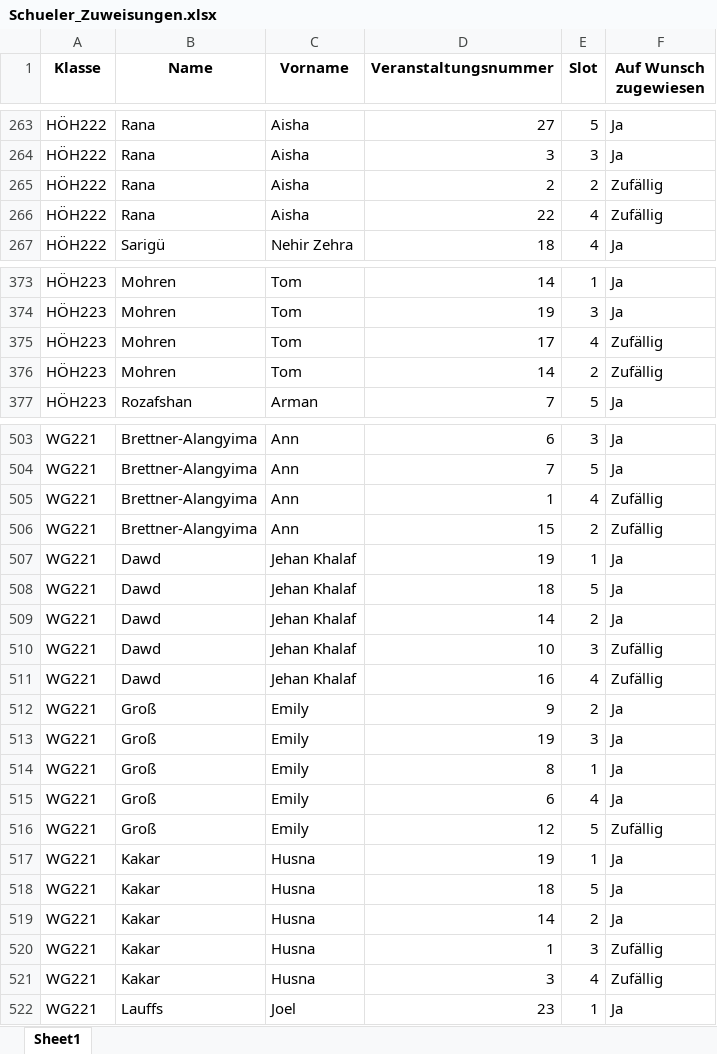
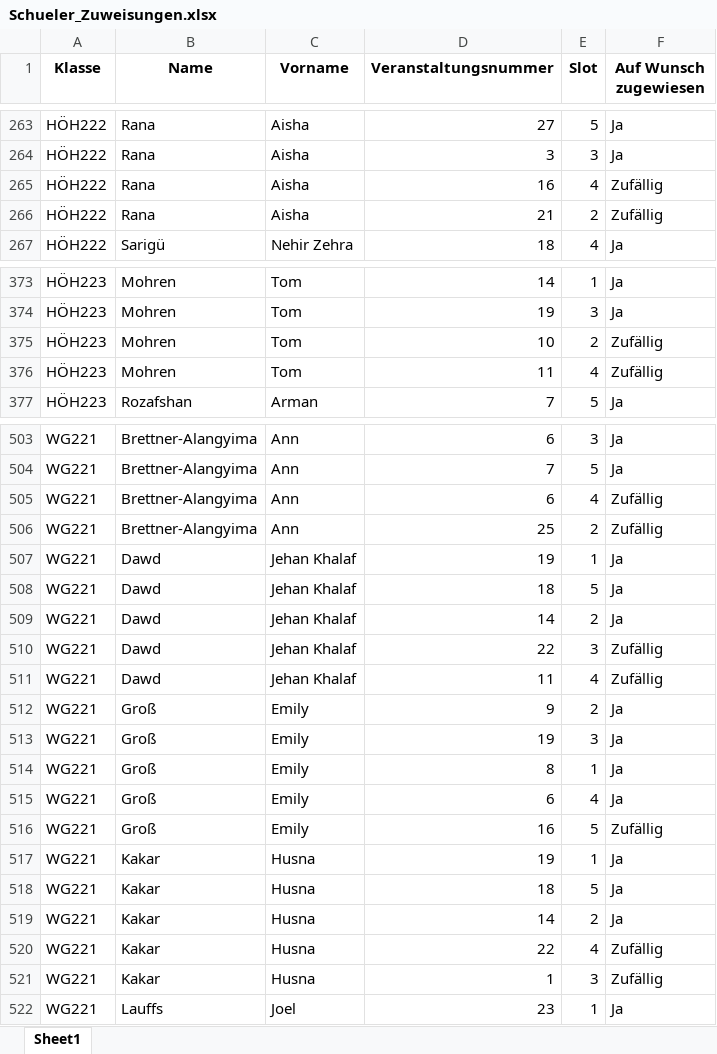
Before and after one commit to CarbonatErol69/DPA, an Excel workbook: Data/Excel/Exports/Schueler_Zuweisungen.xlsx, sheet Sheet1, drawn as a sheet; only a part is shown, gaps mark what is left out; values as stored, in another font and other column widths than the file's, no borders; removed rows and columns are numbered as before the commit, all else as after; the diff covers the shown part only; the diff names each change by its address in the sheet, - before the commit and + after, or states it on an @@ line.

```diff
--- a/Data/Excel/Exports/Schueler_Zuweisungen.xlsx (sheet Sheet1)
+++ b/Data/Excel/Exports/Schueler_Zuweisungen.xlsx (sheet Sheet1)
-D265 (Veranstaltungsnummer): 2
+D265 (Veranstaltungsnummer): 16
-E265 (Slot): 2
+E265 (Slot): 4
-D266 (Veranstaltungsnummer): 22
+D266 (Veranstaltungsnummer): 21
-E266 (Slot): 4
+E266 (Slot): 2
-D375 (Veranstaltungsnummer): 17
+D375 (Veranstaltungsnummer): 10
-E375 (Slot): 4
+E375 (Slot): 2
-D376 (Veranstaltungsnummer): 14
+D376 (Veranstaltungsnummer): 11
-E376 (Slot): 2
+E376 (Slot): 4
-D505 (Veranstaltungsnummer): 1
+D505 (Veranstaltungsnummer): 6
-D506 (Veranstaltungsnummer): 15
+D506 (Veranstaltungsnummer): 25
-D510 (Veranstaltungsnummer): 10
+D510 (Veranstaltungsnummer): 22
-D511 (Veranstaltungsnummer): 16
+D511 (Veranstaltungsnummer): 11
-D516 (Veranstaltungsnummer): 12
+D516 (Veranstaltungsnummer): 16
+row 520: WG221 | Kakar | Husna | 22 | 4 | Zufällig
-row 521: WG221 | Kakar | Husna | 3 | 4 | Zufällig
```
Also changed, not shown: 1 added row, 1 removed row and 89 edited cells elsewhere in this sheet, Data/Excel/Exports/Raumzuweisungen.xlsx, 10 other files.
